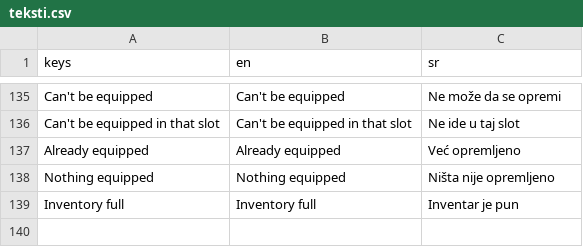
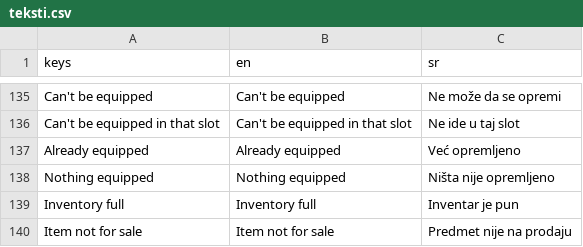
Before and after one commit to spy2901/Godot-mmorpg, a CSV file: translations/teksti.csv, drawn as a sheet; only a part is shown, gaps mark what is left out.

```diff
--- a/translations/teksti.csv
+++ b/translations/teksti.csv
@@ -148 +148,2 @@ Nothing equipped,Nothing equipped,Ništa nije opremljeno
 Inventory full,Inventory full,Inventar je pun
+Item not for sale,Item not for sale,Predmet nije na prodaju
```
Also changed, not shown: 3 other files.
